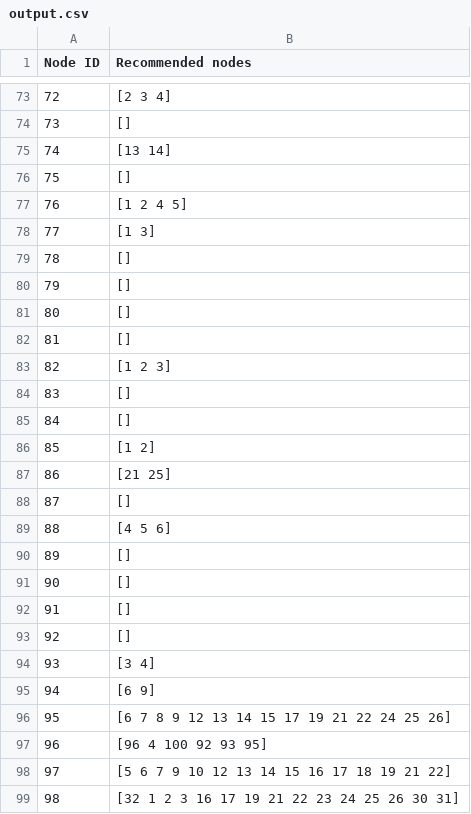
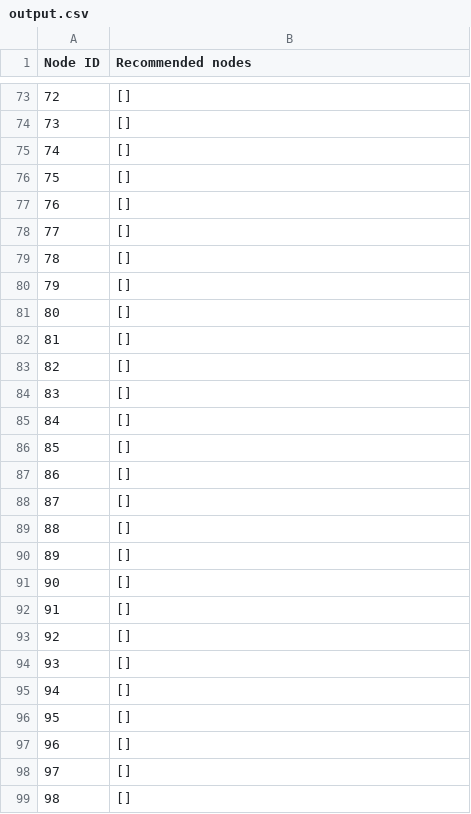
Before and after one commit to liang355/pdp-liang355-jz34, a CSV file: output.csv, drawn as a sheet; only a part is shown, gaps mark what is left out; the diff covers the shown part only.

```diff
--- a/output.csv
+++ b/output.csv
@@ -73,7 +73,7 @@ Node ID,Recommended nodes
-72,[2 3 4]
+72,[]
 73,[]
-74,[13 14]
+74,[]
 75,[]
-76,[1 2 4 5]
-77,[1 3]
+76,[]
+77,[]
 78,[]
@@ -82,9 +82,9 @@ Node ID,Recommended nodes
 81,[]
-82,[1 2 3]
+82,[]
 83,[]
 84,[]
-85,[1 2]
-86,[21 25]
+85,[]
+86,[]
 87,[]
-88,[4 5 6]
+88,[]
 89,[]
@@ -93,7 +93,7 @@ Node ID,Recommended nodes
 92,[]
-93,[3 4]
-94,[6 9]
-95,[6 7 8 9 12 13 14 15 17 19 21 22 24 25 26]
-96,[96 4 100 92 93 95]
-97,[5 6 7 9 10 12 13 14 15 16 17 18 19 21 22]
-98,[32 1 2 3 16 17 19 21 22 23 24 25 26 30 31]
+93,[]
+94,[]
+95,[]
+96,[]
+97,[]
+98,[]
```
Also changed, not shown: 19 edited cells elsewhere in this file, 5 other files.
